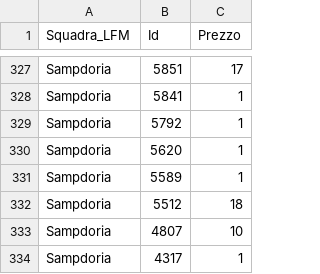
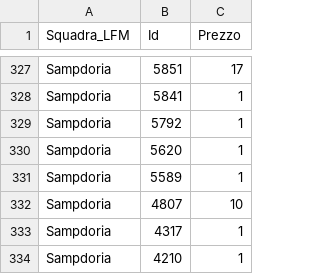
Before and after one commit to boo99ooq/LFM, a CSV file: fantamanager-2021-rosters.csv, drawn as a sheet; only a part is shown, gaps mark what is left out; the shorter side is filled out with more unchanged rows; the diff names each change by its address in the sheet, - before the commit and + after, or states it on an @@ line.

Commit message:
Rimosso De Luca

```diff
--- a/fantamanager-2021-rosters.csv
+++ b/fantamanager-2021-rosters.csv
-row 332: Sampdoria | 5512 | 18
```
